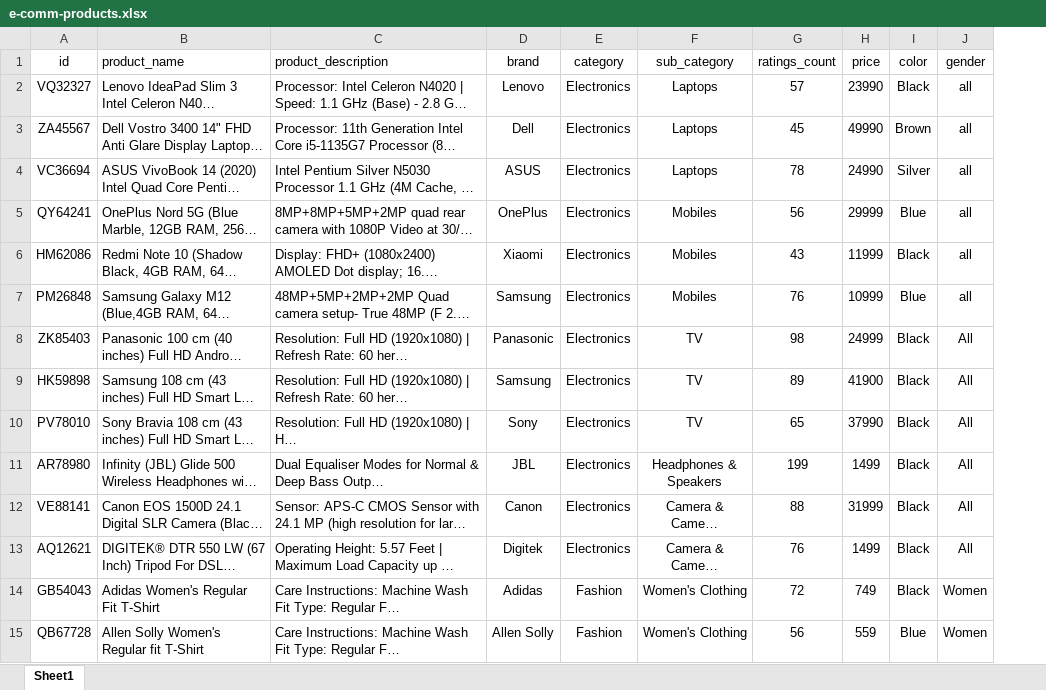
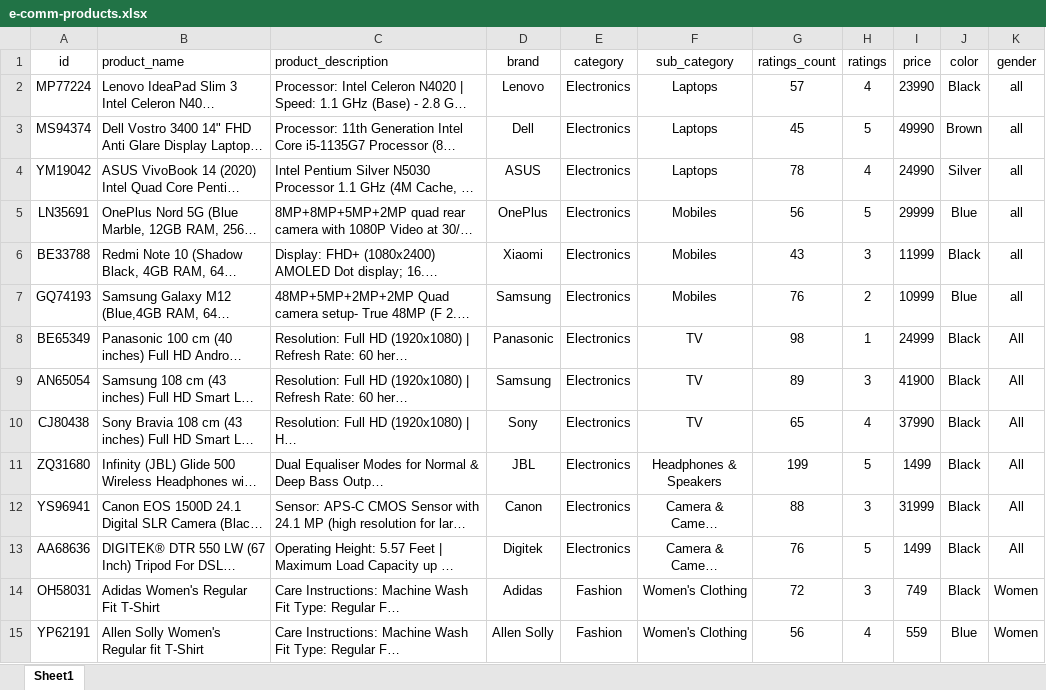
Before and after one commit to prakashr7d/docguru-chatbot-mvp, an Excel workbook: src/dash_ecomm/e-comm-products.xlsx, sheet Sheet1, drawn as a sheet; only a part is shown; long unchanged cells end in …; values as stored, in another font and other column widths than the file's, no borders; charts and pictures not drawn; the diff covers the shown part only; the diff names each change by its address in the sheet, - before the commit and + after, or states it on an @@ line.

```diff
--- a/src/dash_ecomm/e-comm-products.xlsx (sheet Sheet1)
+++ b/src/dash_ecomm/e-comm-products.xlsx (sheet Sheet1)
+column H (ratings), rows 2-15: 4 | 5 | 4 | 5 | 3 | 2 | 1 | 3 | 4 | 5 | 3 | 5 | 3 | 4
-A2 (id): VQ32327
+A2 (id): MP77224
-A3 (id): ZA45567
+A3 (id): MS94374
-A4 (id): VC36694
+A4 (id): YM19042
-A5 (id): QY64241
+A5 (id): LN35691
-A6 (id): HM62086
+A6 (id): BE33788
-A7 (id): PM26848
+A7 (id): GQ74193
-A8 (id): ZK85403
+A8 (id): BE65349
-A9 (id): HK59898
+A9 (id): AN65054
-A10 (id): PV78010
+A10 (id): CJ80438
-A11 (id): AR78980
+A11 (id): ZQ31680
-A12 (id): VE88141
+A12 (id): YS96941
-A13 (id): AQ12621
+A13 (id): AA68636
-A14 (id): GB54043
+A14 (id): OH58031
-A15 (id): QB67728
+A15 (id): YP62191
```
Also changed, not shown: 7 added rows and 35 edited cells elsewhere in this sheet, 11 other files.
